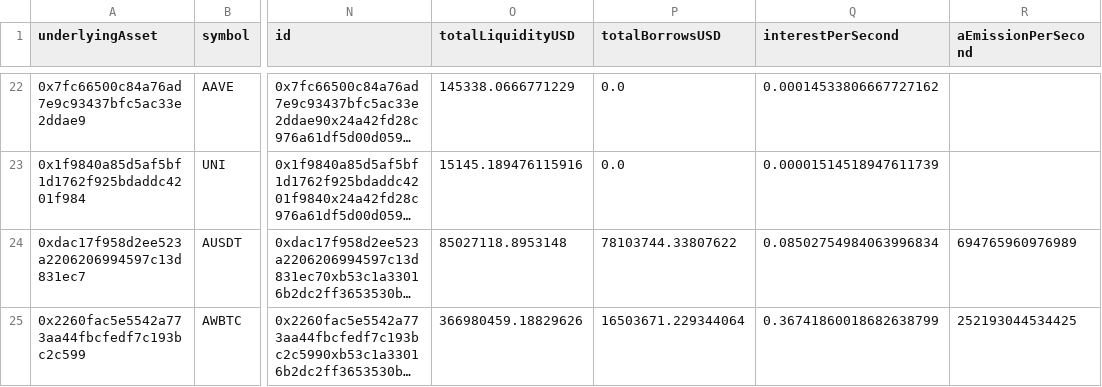
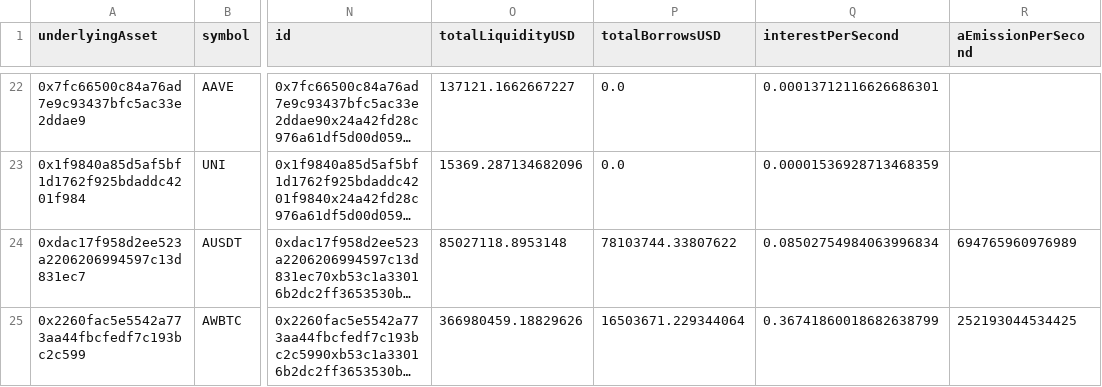
Before and after one commit to algorithm-n-blues/arbitrageBot, a CSV file: data3/aave_token_data.csv, drawn as a sheet; only a part is shown, gaps mark what is left out; long unchanged cells end in …; the diff covers the shown part only; the diff names each change by its address in the sheet, - before the commit and + after, or states it on an @@ line.

```diff
--- a/data3/aave_token_data.csv
+++ b/data3/aave_token_data.csv
-O22 (totalLiquidityUSD): 145338.0666771229
+O22 (totalLiquidityUSD): 137121.1662667227
-Q22 (interestPerSecond): 0.00014533806667727162
+Q22 (interestPerSecond): 0.00013712116626686301
-O23 (totalLiquidityUSD): 15145.189476115916
+O23 (totalLiquidityUSD): 15369.287134682096
-Q23 (interestPerSecond): 0.00001514518947611739
+Q23 (interestPerSecond): 0.00001536928713468359
```
Also changed, not shown: 64 edited cells elsewhere in this file, 9 other files.
